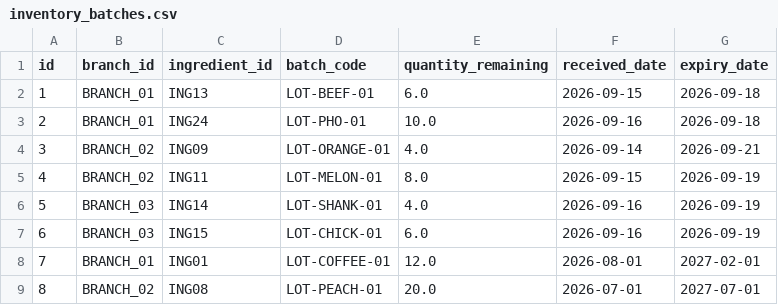
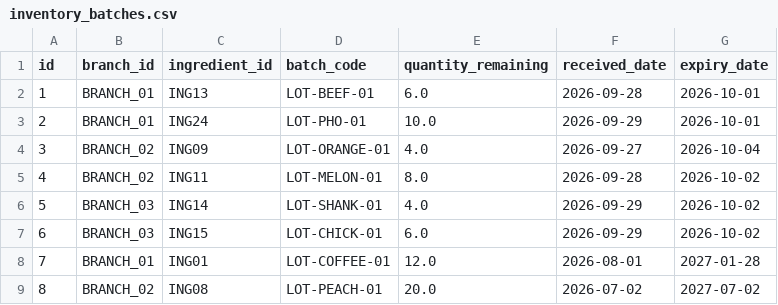
Before and after one commit to scarlett1712/foodflow-ai, a CSV file: data/inventory_batches.csv, drawn as a sheet.

```diff
--- a/data/inventory_batches.csv
+++ b/data/inventory_batches.csv
@@ -1,9 +1,9 @@
 id,branch_id,ingredient_id,batch_code,quantity_remaining,received_date,expiry_date
-1,BRANCH_01,ING13,LOT-BEEF-01,6.0,2026-09-15,2026-09-18
-2,BRANCH_01,ING24,LOT-PHO-01,10.0,2026-09-16,2026-09-18
-3,BRANCH_02,ING09,LOT-ORANGE-01,4.0,2026-09-14,2026-09-21
-4,BRANCH_02,ING11,LOT-MELON-01,8.0,2026-09-15,2026-09-19
-5,BRANCH_03,ING14,LOT-SHANK-01,4.0,2026-09-16,2026-09-19
-6,BRANCH_03,ING15,LOT-CHICK-01,6.0,2026-09-16,2026-09-19
-7,BRANCH_01,ING01,LOT-COFFEE-01,12.0,2026-08-01,2027-02-01
-8,BRANCH_02,ING08,LOT-PEACH-01,20.0,2026-07-01,2027-07-01
+1,BRANCH_01,ING13,LOT-BEEF-01,6.0,2026-09-28,2026-10-01
+2,BRANCH_01,ING24,LOT-PHO-01,10.0,2026-09-29,2026-10-01
+3,BRANCH_02,ING09,LOT-ORANGE-01,4.0,2026-09-27,2026-10-04
+4,BRANCH_02,ING11,LOT-MELON-01,8.0,2026-09-28,2026-10-02
+5,BRANCH_03,ING14,LOT-SHANK-01,4.0,2026-09-29,2026-10-02
+6,BRANCH_03,ING15,LOT-CHICK-01,6.0,2026-09-29,2026-10-02
+7,BRANCH_01,ING01,LOT-COFFEE-01,12.0,2026-08-01,2027-01-28
+8,BRANCH_02,ING08,LOT-PEACH-01,20.0,2026-07-02,2027-07-02
```
Also changed, not shown: data/calendar.csv, data/inventory.csv, 26 other files.
